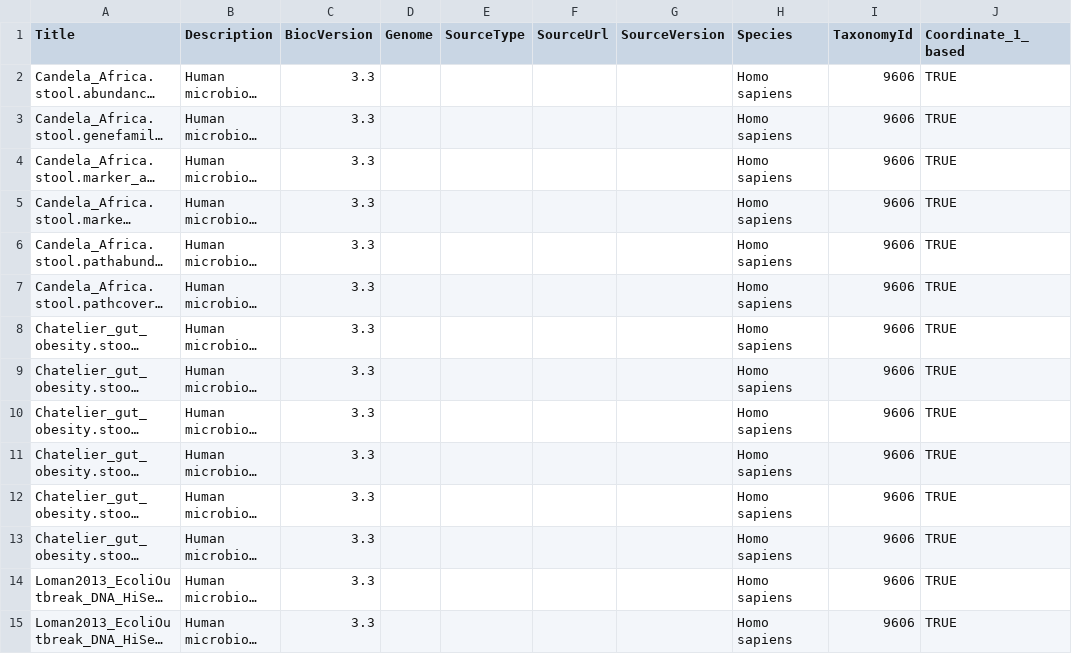
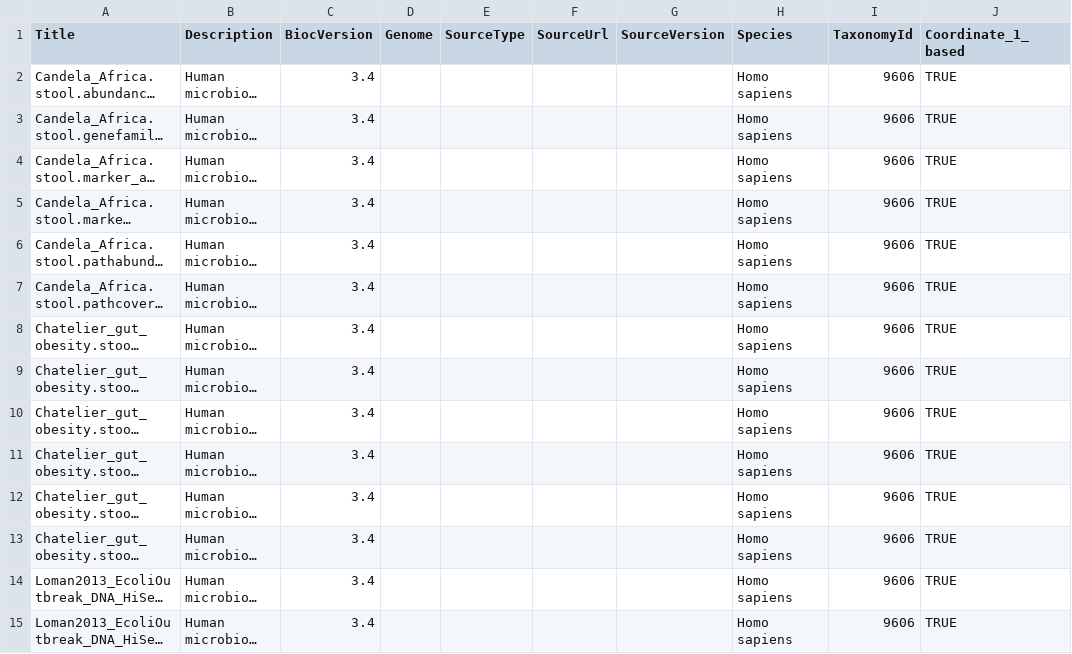
Before and after one commit to waldronlab/curatedMetagenomicData, a CSV file: inst/extdata/metadata.csv, drawn as a sheet; only a part is shown; long unchanged cells end in …; the diff covers the shown part only; the diff names each change by its address in the sheet, - before the commit and + after, or states it on an @@ line.

```diff
--- a/inst/extdata/metadata.csv
+++ b/inst/extdata/metadata.csv
-C2:C15 (BiocVersion): 3.3
+C2:C15 (BiocVersion): 3.4
```
Also changed, not shown: 160 edited cells elsewhere in this file, 6 other files.
